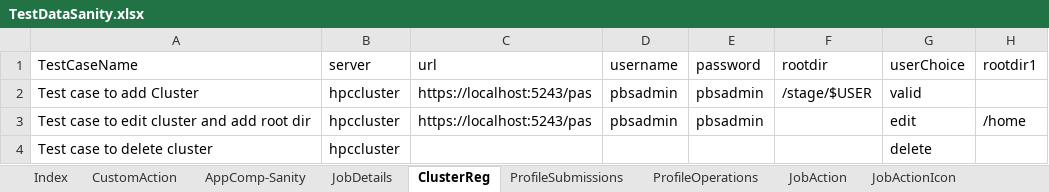
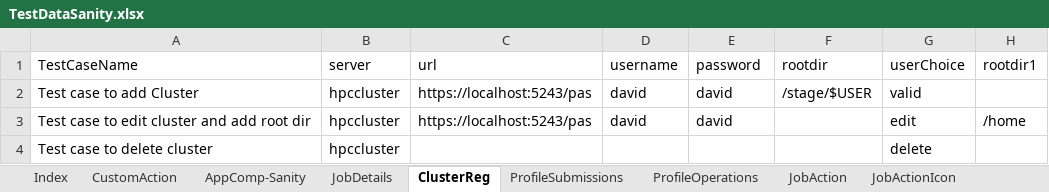
Before and after one commit to rohinis/AccessKRE, an Excel workbook: Data Files/TestDataSanity.xlsx, sheet ClusterReg, drawn as a sheet; values as stored, in another font and other column widths than the file's, no borders; the diff names each change by its address in the sheet, - before the commit and + after, or states it on an @@ line.

Commit message:
test data
test data

```diff
--- a/Data Files/TestDataSanity.xlsx (sheet ClusterReg)
+++ b/Data Files/TestDataSanity.xlsx (sheet ClusterReg)
-D2:D3 (username): pbsadmin
+D2:D3 (username): david
-E2:E3 (password): pbsadmin
+E2:E3 (password): david
```
Also changed, not shown: 14 other files.
